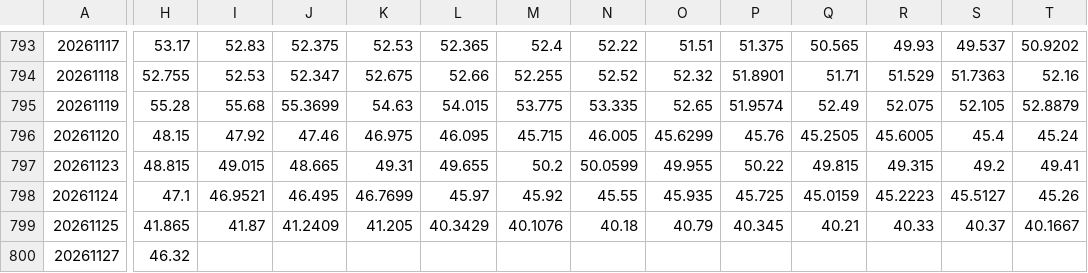
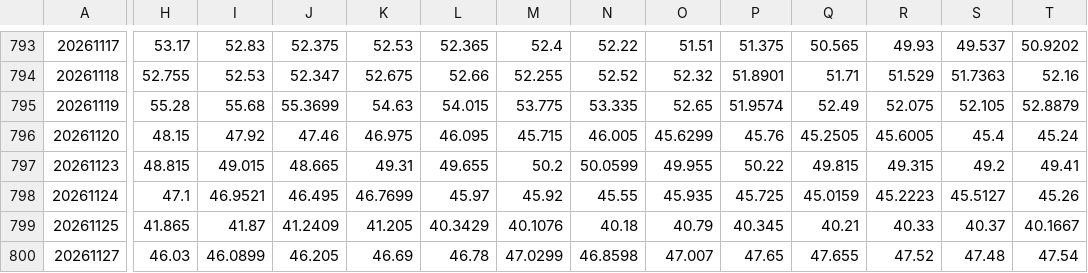
Before and after one commit to ETFMD/d-capitalism, a CSV file: data/stratsim/intraday-5m.csv, drawn as a sheet; only a part is shown, gaps mark what is left out; the diff covers the shown part only; the diff names each change by its address in the sheet, - before the commit and + after, or states it on an @@ line.

```diff
--- a/data/stratsim/intraday-5m.csv
+++ b/data/stratsim/intraday-5m.csv
-H800: 46.32
+H800: 46.03
-I800: (empty)
+I800: 46.0899
-J800: (empty)
+J800: 46.205
-K800: (empty)
+K800: 46.69
-L800: (empty)
+L800: 46.78
-M800: (empty)
+M800: 47.0299
-N800: (empty)
+N800: 46.8598
-O800: (empty)
+O800: 47.007
-P800: (empty)
+P800: 47.65
-Q800: (empty)
+Q800: 47.655
-R800: (empty)
+R800: 47.52
-S800: (empty)
+S800: 47.48
-T800: (empty)
+T800: 47.54
```
Also changed, not shown: 24 edited cells elsewhere in this file, data/stratsim/intraday-1m.csv, 5 other files.
